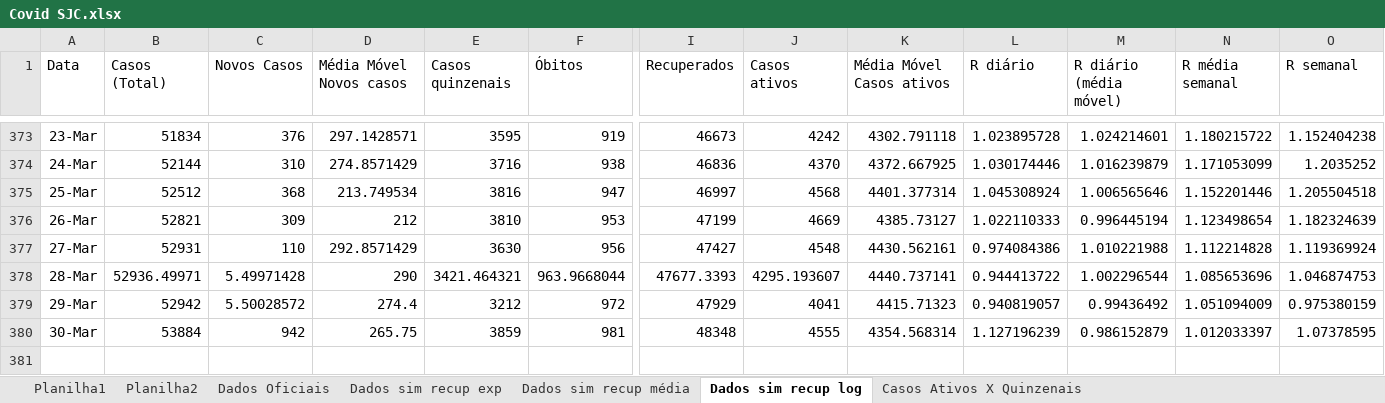
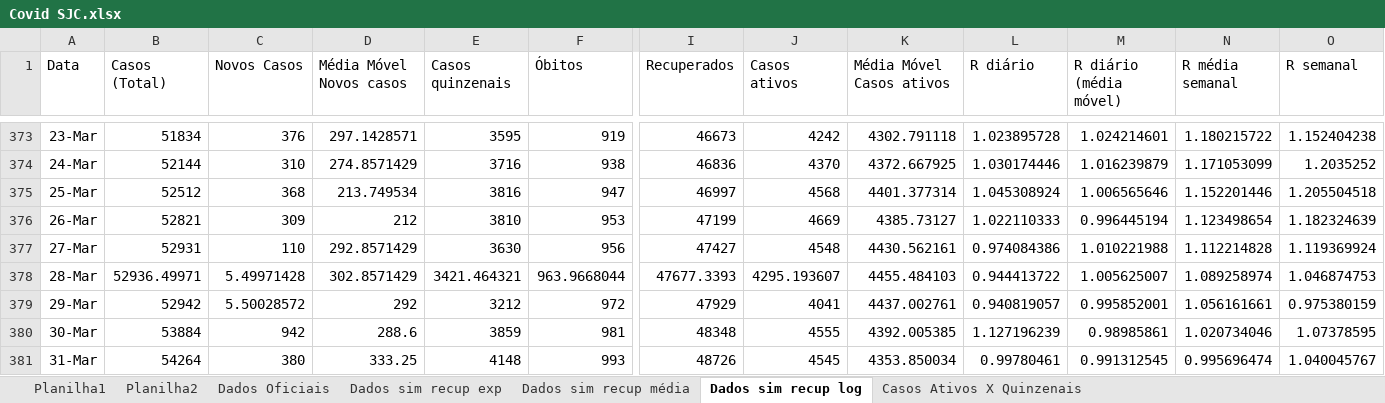
Before and after one commit to celsorosajr/Covid-SJC, an Excel workbook: Covid SJC.xlsx, sheet Dados sim recup log, drawn as a sheet; only a part is shown, gaps mark what is left out; values as stored, in another font and other column widths than the file's, no borders; charts and pictures not drawn; rows hold the shown columns only; the diff names each change by its address in the sheet, - before the commit and + after, or states it on an @@ line.

Commit message:
Update 2021-03-31

```diff
--- a/Covid SJC.xlsx (sheet Dados sim recup log)
+++ b/Covid SJC.xlsx (sheet Dados sim recup log)
-D378 (Média Móvel Novos casos): 290
+D378 (Média Móvel Novos casos): 302.8571429
-K378 (Média Móvel Casos ativos): 4440.737141
+K378 (Média Móvel Casos ativos): 4455.484103
-M378 (R diário (média móvel)): 1.002296544
+M378 (R diário (média móvel)): 1.005625007
-N378 (R média semanal): 1.085653696
+N378 (R média semanal): 1.089258974
-D379 (Média Móvel Novos casos): 274.4
+D379 (Média Móvel Novos casos): 292
-K379 (Média Móvel Casos ativos): 4415.71323
+K379 (Média Móvel Casos ativos): 4437.002761
-M379 (R diário (média móvel)): 0.99436492
+M379 (R diário (média móvel)): 0.995852001
-N379 (R média semanal): 1.051094009
+N379 (R média semanal): 1.056161661
-D380 (Média Móvel Novos casos): 265.75
+D380 (Média Móvel Novos casos): 288.6
-K380 (Média Móvel Casos ativos): 4354.568314
+K380 (Média Móvel Casos ativos): 4392.005385
-M380 (R diário (média móvel)): 0.986152879
+M380 (R diário (média móvel)): 0.98985861
-N380 (R média semanal): 1.012033397
+N380 (R média semanal): 1.020734046
+row 381: 31-Mar | 54264 | 380 | 333.25 | 4148 | 993 | 48726 | 4545 | 4353.850034 | 0.99780461 | 0.991312545 | 0.995696474 | 1.040045767
```
Also changed, not shown: charts or pictures.
